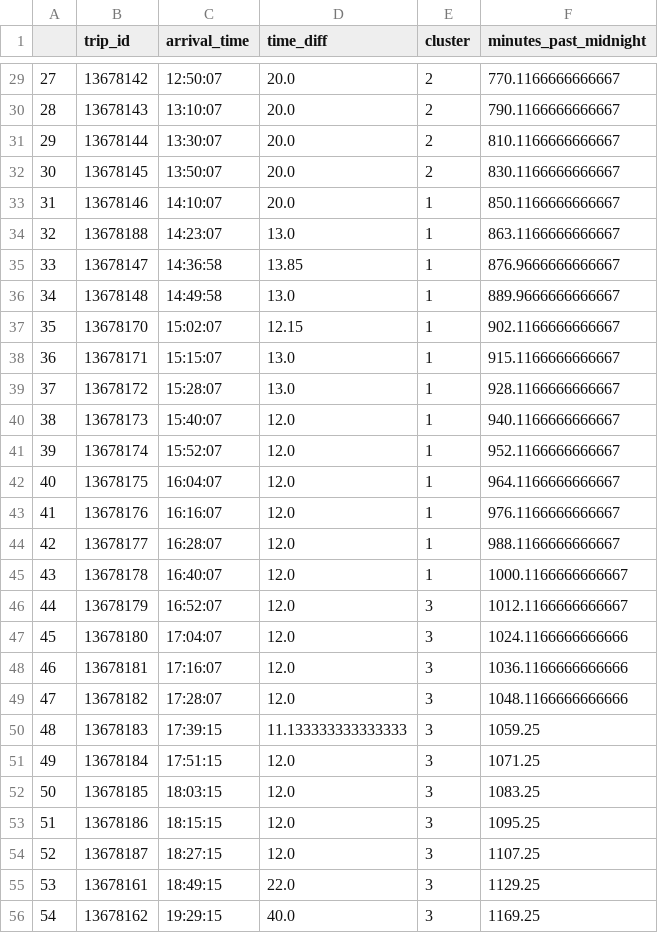
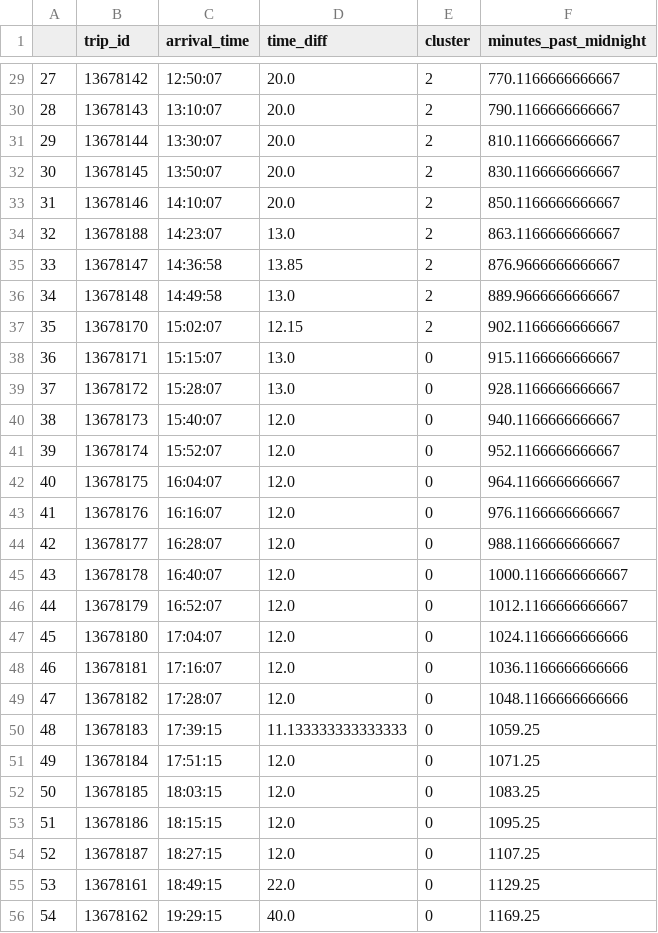
Before and after one commit to NormanCao2702/Transit-Analysis, a CSV file: bus_143_weekday_clustering.csv, drawn as a sheet; only a part is shown, gaps mark what is left out; the diff covers the shown part only.

Commit message:
updating cluster clean code

```diff
--- a/bus_143_weekday_clustering.csv
+++ b/bus_143_weekday_clustering.csv
@@ -32,25 +32,25 @@
 30,13678145,13:50:07,20.0,2,830.1166666666667
-31,13678146,14:10:07,20.0,1,850.1166666666667
-32,13678188,14:23:07,13.0,1,863.1166666666667
-33,13678147,14:36:58,13.85,1,876.9666666666667
-34,13678148,14:49:58,13.0,1,889.9666666666667
-35,13678170,15:02:07,12.15,1,902.1166666666667
-36,13678171,15:15:07,13.0,1,915.1166666666667
-37,13678172,15:28:07,13.0,1,928.1166666666667
-38,13678173,15:40:07,12.0,1,940.1166666666667
-39,13678174,15:52:07,12.0,1,952.1166666666667
-40,13678175,16:04:07,12.0,1,964.1166666666667
-41,13678176,16:16:07,12.0,1,976.1166666666667
-42,13678177,16:28:07,12.0,1,988.1166666666667
-43,13678178,16:40:07,12.0,1,1000.1166666666667
-44,13678179,16:52:07,12.0,3,1012.1166666666667
-45,13678180,17:04:07,12.0,3,1024.1166666666666
-46,13678181,17:16:07,12.0,3,1036.1166666666666
-47,13678182,17:28:07,12.0,3,1048.1166666666666
-48,13678183,17:39:15,11.133333333333333,3,1059.25
-49,13678184,17:51:15,12.0,3,1071.25
-50,13678185,18:03:15,12.0,3,1083.25
-51,13678186,18:15:15,12.0,3,1095.25
-52,13678187,18:27:15,12.0,3,1107.25
-53,13678161,18:49:15,22.0,3,1129.25
-54,13678162,19:29:15,40.0,3,1169.25
+31,13678146,14:10:07,20.0,2,850.1166666666667
+32,13678188,14:23:07,13.0,2,863.1166666666667
+33,13678147,14:36:58,13.85,2,876.9666666666667
+34,13678148,14:49:58,13.0,2,889.9666666666667
+35,13678170,15:02:07,12.15,2,902.1166666666667
+36,13678171,15:15:07,13.0,0,915.1166666666667
+37,13678172,15:28:07,13.0,0,928.1166666666667
+38,13678173,15:40:07,12.0,0,940.1166666666667
+39,13678174,15:52:07,12.0,0,952.1166666666667
+40,13678175,16:04:07,12.0,0,964.1166666666667
+41,13678176,16:16:07,12.0,0,976.1166666666667
+42,13678177,16:28:07,12.0,0,988.1166666666667
+43,13678178,16:40:07,12.0,0,1000.1166666666667
+44,13678179,16:52:07,12.0,0,1012.1166666666667
+45,13678180,17:04:07,12.0,0,1024.1166666666666
+46,13678181,17:16:07,12.0,0,1036.1166666666666
+47,13678182,17:28:07,12.0,0,1048.1166666666666
+48,13678183,17:39:15,11.133333333333333,0,1059.25
+49,13678184,17:51:15,12.0,0,1071.25
+50,13678185,18:03:15,12.0,0,1083.25
+51,13678186,18:15:15,12.0,0,1095.25
+52,13678187,18:27:15,12.0,0,1107.25
+53,13678161,18:49:15,22.0,0,1129.25
+54,13678162,19:29:15,40.0,0,1169.25
```
Also changed, not shown: 22 edited cells elsewhere in this file, 9 other files.
